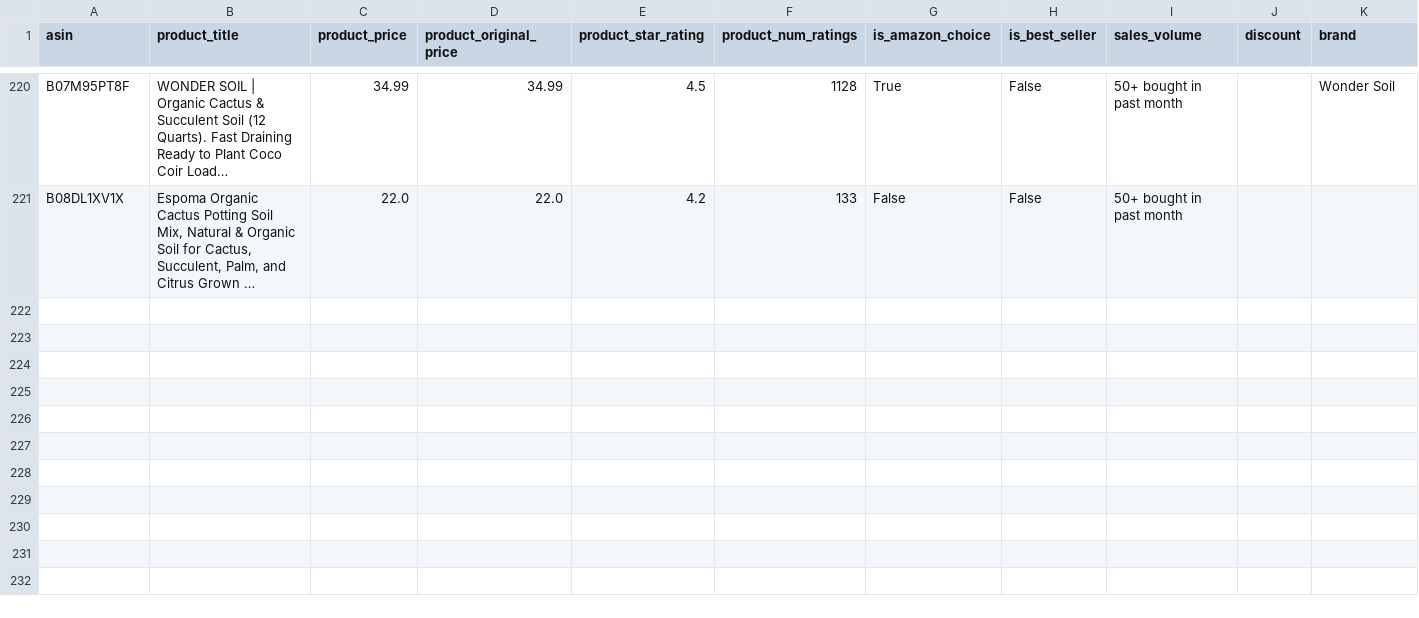
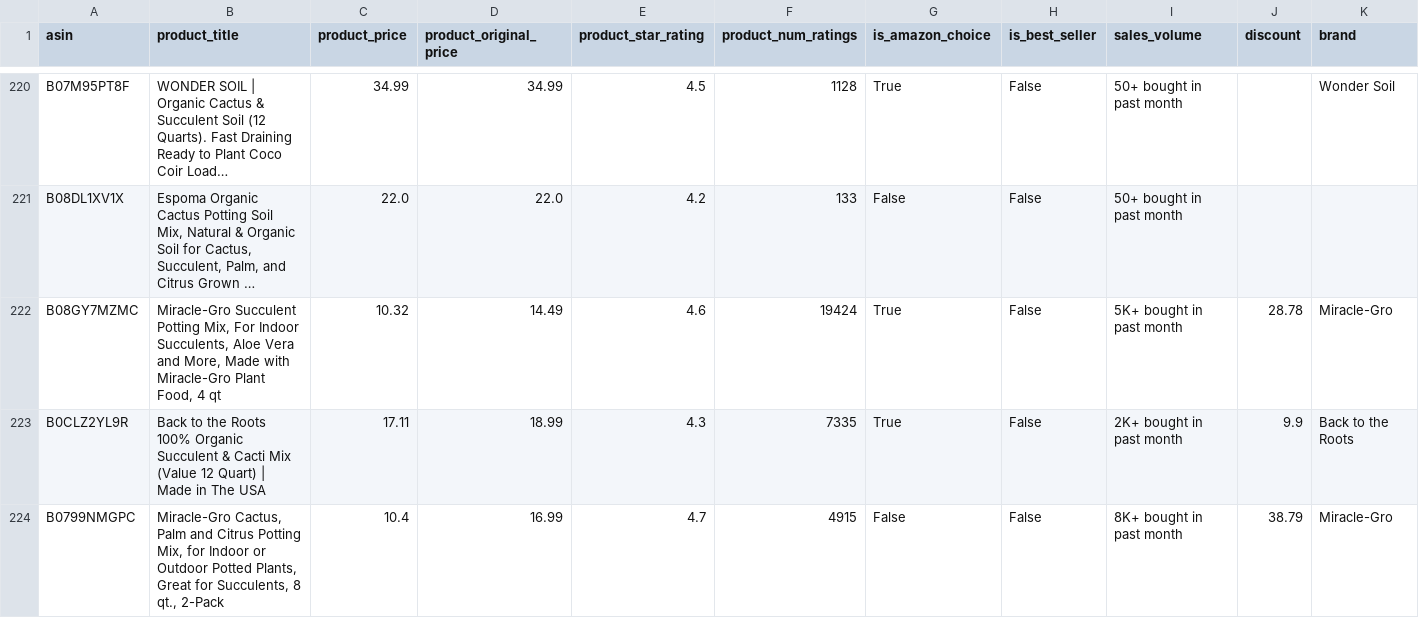
Before and after one commit to leonelmoreno-cmd/tracking2, a CSV file: data/competitors_history - LGM.csv, drawn as a sheet; only a part is shown, gaps mark what is left out; long unchanged cells end in …; rows hold the shown columns only; the diff covers the shown part only; the diff names each change by its address in the sheet, - before the commit and + after, or states it on an @@ line.

```diff
--- a/data/competitors_history - LGM.csv
+++ b/data/competitors_history - LGM.csv
+row 222: B08GY7MZMC | Miracle-Gro Succulent Potting Mix, For Indoor Succulents, Aloe Vera and More, Made with Miracle-Gro Plant Food, 4 qt | 10.32 | 14.49 | 4.6 | 19424 | True | False | 5K+ bought in past month | 28.78 | Miracle-Gro
+row 223: B0CLZ2YL9R | Back to the Roots 100% Organic Succulent & Cacti Mix (Value 12 Quart) | Made in The USA | 17.11 | 18.99 | 4.3 | 7335 | True | False | 2K+ bought in past month | 9.9 | Back to the Roots
+row 224: B0799NMGPC | Miracle-Gro Cactus, Palm and Citrus Potting Mix, for Indoor or Outdoor Potted Plants, Great for Succulents, 8 qt., 2-Pack | 10.4 | 16.99 | 4.7 | 4915 | False | False | 8K+ bought in past month | 38.79 | Miracle-Gro
```
Also changed, not shown: 7 added rows elsewhere in this file.
